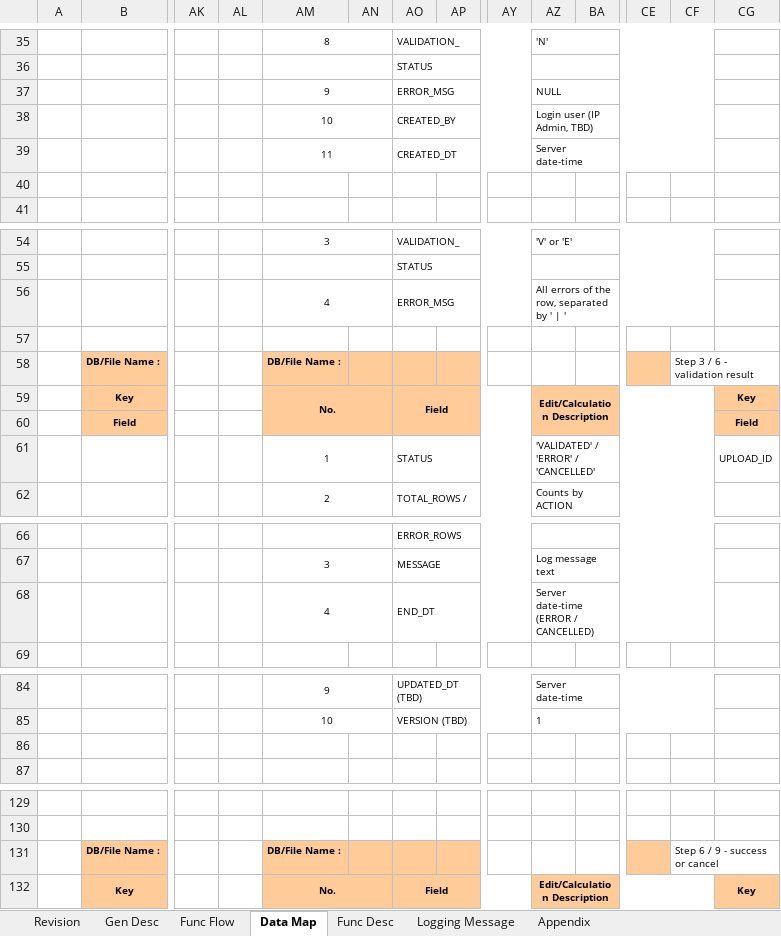
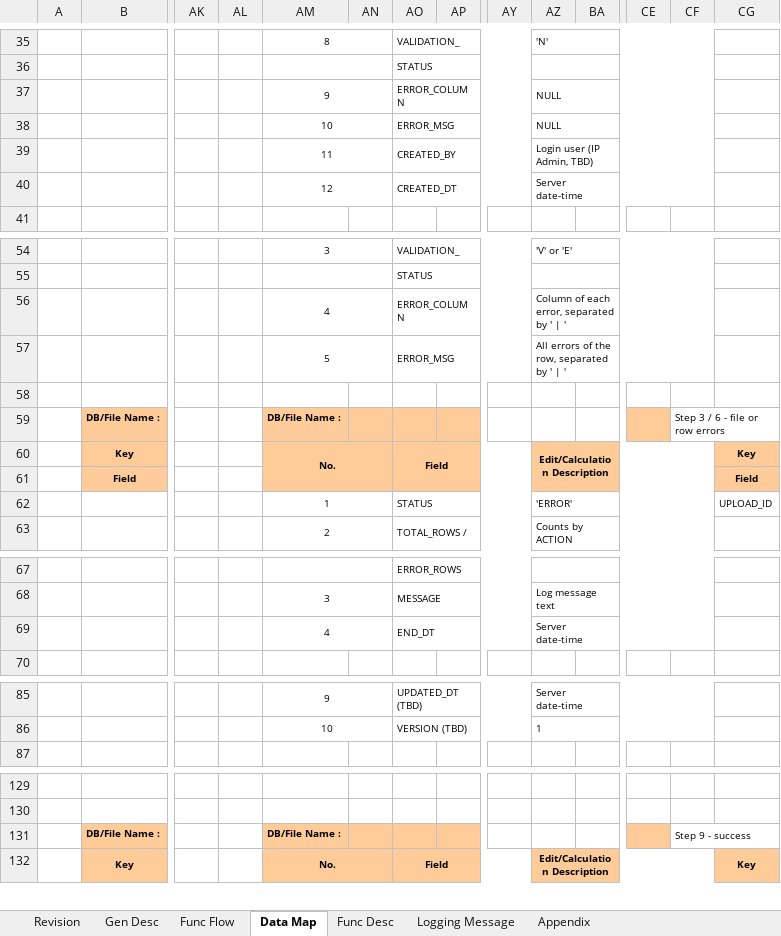
Before and after one commit to santo-san/tc-pbr, an Excel workbook: docs/uiss/UISS_Batch_Master_Mileage_Upload.xlsx, sheet Data Map, drawn as a sheet; only a part is shown, gaps mark what is left out; values as stored, in another font and other column widths than the file's, no borders; removed rows and columns are numbered as before the commit, all else as after; rows hold the shown columns only; the diff names each change by its address in the sheet, - before the commit and + after, or states it on an @@ line.

```diff
--- a/docs/uiss/UISS_Batch_Master_Mileage_Upload.xlsx (sheet Data Map)
+++ b/docs/uiss/UISS_Batch_Master_Mileage_Upload.xlsx (sheet Data Map)
-AO37: ERROR_MSG
+AO37: ERROR_COLUMN
+row 38:  |  |  |  | 10 |  | ERROR_MSG |  |  | NULL
-AM39: 10
+AM39: 11
-AM40: 11
+AM40: 12
-row 40: (empty)
+row 56:  |  |  |  | 4 |  | ERROR_COLUMN |  |  | Column of each error, separated by ' | '
-AM57: 4
+AM57: 5
-CF59: Step 3 / 6 - validation result
+CF59: Step 3 / 6 - file or row errors
-AZ62: 'VALIDATED' / 'ERROR' / 'CANCELLED'
+AZ62: 'ERROR'
-AZ69: Server date-time (ERROR / CANCELLED)
+AZ69: Server date-time
-row 86: (empty)
-CF131: Step 6 / 9 - success or cancel
+CF131: Step 9 - success
```
Also changed, not shown: sheet Logging Message, sheet Func Flow, sheet Func Desc, sheet Revision, sheet Appendix, sheet Gen Desc, charts or pictures, 9 other files.
